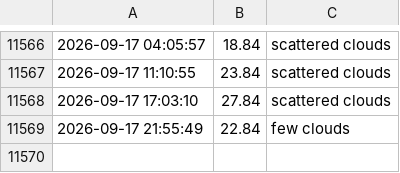
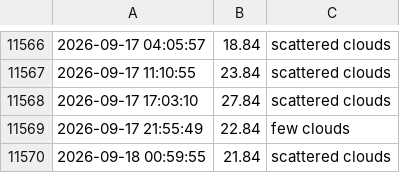
Before and after one commit to lperto/wezer, a CSV file: weather_data.csv, drawn as a sheet; only a part is shown, gaps mark what is left out.

Commit message:
Update weather data and HTML - 2026-09-18 00:59:55

```diff
--- a/weather_data.csv
+++ b/weather_data.csv
@@ -11569 +11569,2 @@
 2026-09-17 21:55:49,22.84,few clouds
+2026-09-18 00:59:55,21.84,scattered clouds
```
Also changed, not shown: 1 other file.
